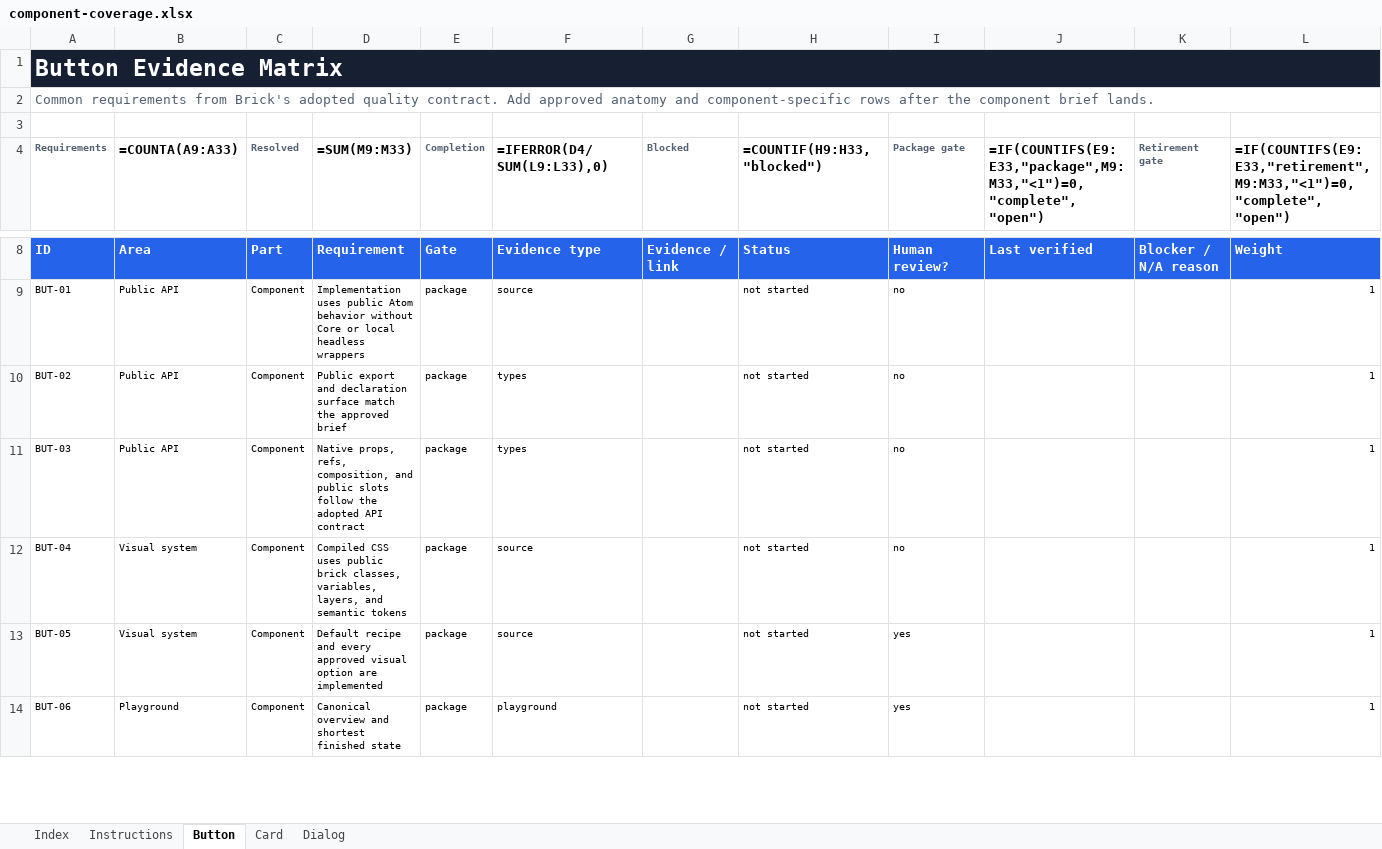
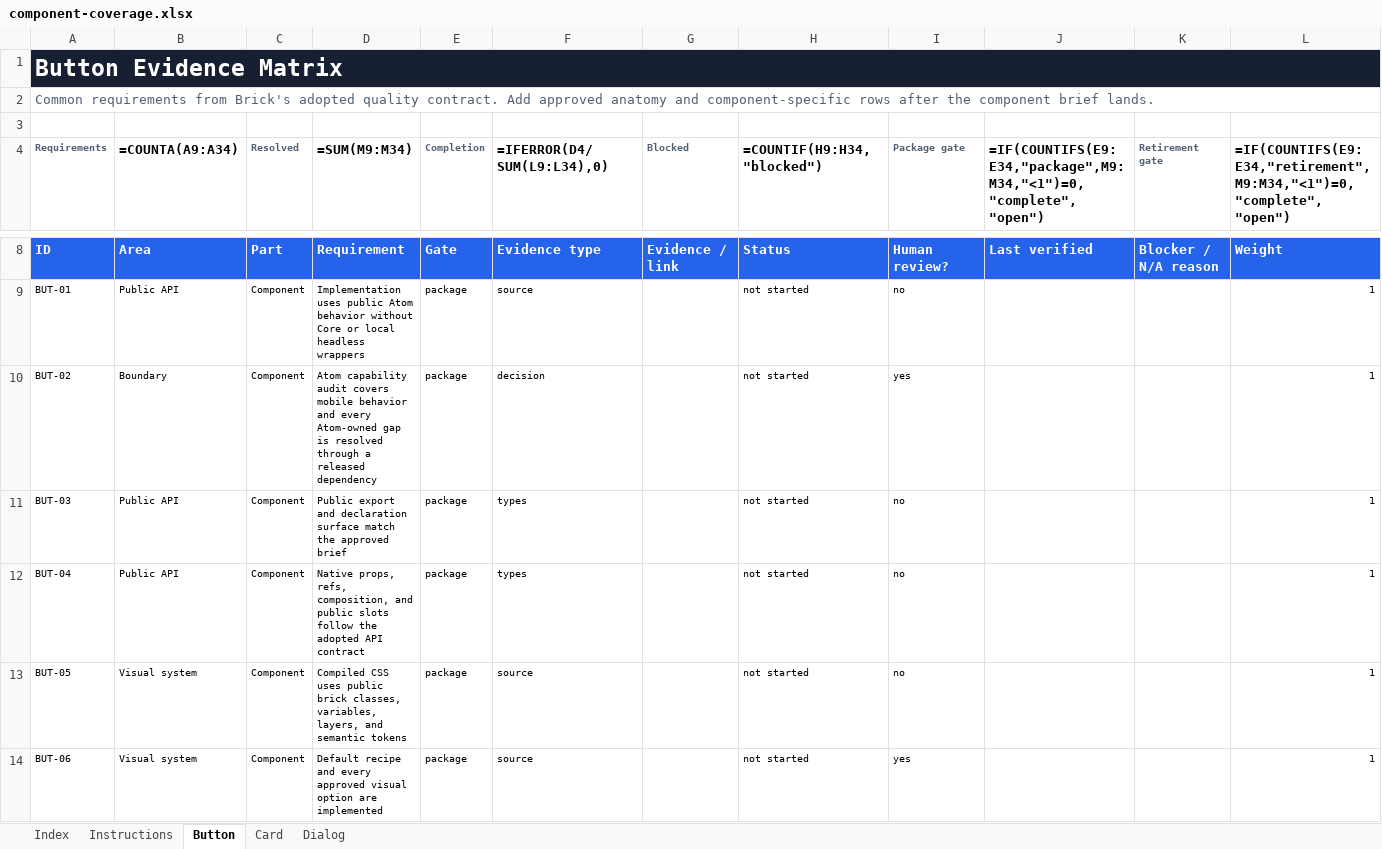
Before and after one commit to flowstack-ui/brick, an Excel workbook: playground/component-coverage.xlsx, sheet Button, drawn as a sheet; only a part is shown, gaps mark what is left out; values as stored, in another font and other column widths than the file's, no borders; formulas without a stored value are shown as written; conditional formats and table styles not drawn; the diff covers the shown part only; the diff names each change by its address in the sheet, - before the commit and + after, or states it on an @@ line.

Commit message:
Adopt Brick Atom gap escalation workflow

```diff
--- a/playground/component-coverage.xlsx (sheet Button)
+++ b/playground/component-coverage.xlsx (sheet Button)
-B4: =COUNTA(A9:A33)
+B4: =COUNTA(A9:A34)
-D4: =SUM(M9:M33)
+D4: =SUM(M9:M34)
-F4: =IFERROR(D4/SUM(L9:L33),0)
+F4: =IFERROR(D4/SUM(L9:L34),0)
-H4: =COUNTIF(H9:H33,"blocked")
+H4: =COUNTIF(H9:H34,"blocked")
-J4: =IF(COUNTIFS(E9:E33,"package",M9:M33,"<1")=0,"complete","open")
+J4: =IF(COUNTIFS(E9:E34,"package",M9:M34,"<1")=0,"complete","open")
-L4: =IF(COUNTIFS(E9:E33,"retirement",M9:M33,"<1")=0,"complete","open")
+L4: =IF(COUNTIFS(E9:E34,"retirement",M9:M34,"<1")=0,"complete","open")
-B10 (=COUNTA(A9:A34)): Public API
+B10 (=COUNTA(A9:A34)): Boundary
-D10 (=SUM(M9:M34)): Public export and declaration surface match the approved brief
+D10 (=SUM(M9:M34)): Atom capability audit covers mobile behavior and every Atom-owned gap is resolved through a released dependency
-F10 (=IFERROR(D4/SUM(L9:L34),0)): types
+F10 (=IFERROR(D4/SUM(L9:L34),0)): decision
-I10 (Package gate): no
+I10 (Package gate): yes
-D11 (=SUM(M9:M34)): Native props, refs, composition, and public slots follow the adopted API contract
+D11 (=SUM(M9:M34)): Public export and declaration surface match the approved brief
-B12 (=COUNTA(A9:A34)): Visual system
+B12 (=COUNTA(A9:A34)): Public API
-D12 (=SUM(M9:M34)): Compiled CSS uses public brick classes, variables, layers, and semantic tokens
+D12 (=SUM(M9:M34)): Native props, refs, composition, and public slots follow the adopted API contract
-F12 (=IFERROR(D4/SUM(L9:L34),0)): source
+F12 (=IFERROR(D4/SUM(L9:L34),0)): types
-D13 (=SUM(M9:M34)): Default recipe and every approved visual option are implemented
+D13 (=SUM(M9:M34)): Compiled CSS uses public brick classes, variables, layers, and semantic tokens
-I13 (Package gate): yes
+I13 (Package gate): no
-B14 (=COUNTA(A9:A34)): Playground
+B14 (=COUNTA(A9:A34)): Visual system
-D14 (=SUM(M9:M34)): Canonical overview and shortest finished state
+D14 (=SUM(M9:M34)): Default recipe and every approved visual option are implemented
-F14 (=IFERROR(D4/SUM(L9:L34),0)): playground
+F14 (=IFERROR(D4/SUM(L9:L34),0)): source
```
Also changed, not shown: 1 added row and 37 edited cells elsewhere in this sheet, sheet Card, sheet Dialog, sheet Index, 1 other file.
